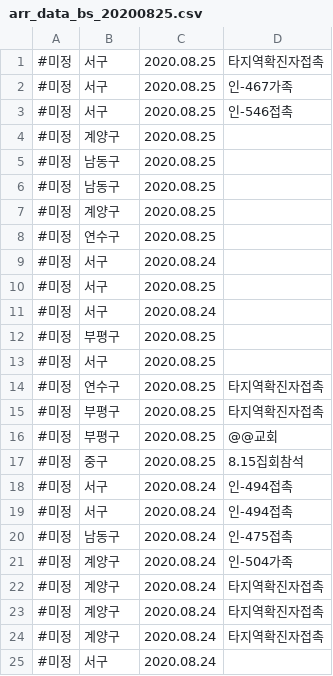
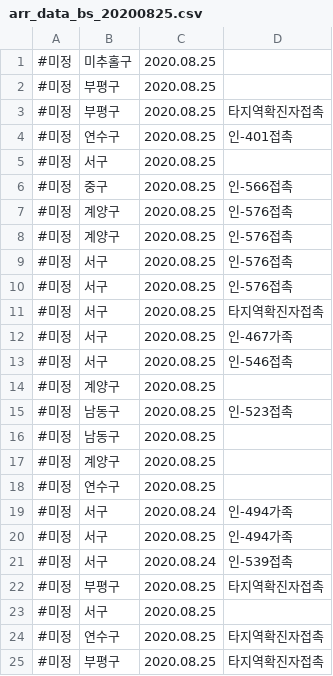
Before and after one commit to heedeandean/COVID-19_Holidays, a CSV file: dataset/covid19_kor/crawling/부산_대구_인천_광주/inchon_arr/arr_data_bs_20200825.csv, drawn as a sheet; only a part is shown; the shorter side is filled out with more unchanged rows.

```diff
--- a/dataset/covid19_kor/crawling/부산_대구_인천_광주/inchon_arr/arr_data_bs_20200825.csv
+++ b/dataset/covid19_kor/crawling/부산_대구_인천_광주/inchon_arr/arr_data_bs_20200825.csv
@@ -1 +1,11 @@
+ #미정, 미추홀구,2020.08.25,
+ #미정, 부평구,2020.08.25,
+ #미정, 부평구,2020.08.25,타지역확진자접촉
+ #미정, 연수구,2020.08.25,인-401접촉
+ #미정, 서구,2020.08.25,
+ #미정, 중구,2020.08.25,인-566접촉
+ #미정, 계양구,2020.08.25,인-576접촉
+ #미정, 계양구,2020.08.25,인-576접촉
+ #미정, 서구,2020.08.25,인-576접촉
+ #미정, 서구,2020.08.25,인-576접촉
  #미정, 서구,2020.08.25,타지역확진자접촉
@@ -4,3 +14,3 @@
  #미정, 계양구,2020.08.25,
- #미정, 남동구,2020.08.25,
+ #미정, 남동구,2020.08.25,인-523접촉
  #미정, 남동구,2020.08.25,
@@ -8,6 +18,6 @@
  #미정, 연수구,2020.08.25,
- #미정, 서구,2020.08.24,
- #미정, 서구,2020.08.25,
- #미정, 서구,2020.08.24,
- #미정, 부평구,2020.08.25,
+ #미정, 서구,2020.08.24,인-494가족
+ #미정, 서구,2020.08.25,인-494가족
+ #미정, 서구,2020.08.24,인-539접촉
+ #미정, 부평구,2020.08.25,타지역확진자접촉
  #미정, 서구,2020.08.25,
```
Also changed, not shown: dataset/covid19_kor/crawling/부산_대구_인천_광주/busan_arr/arr_data_bs_20200825.csv, dataset/covid19_kor/crawling/부산_대구_인천_광주/busan_df/df_data_bs_20200825.csv, 6 other files.
